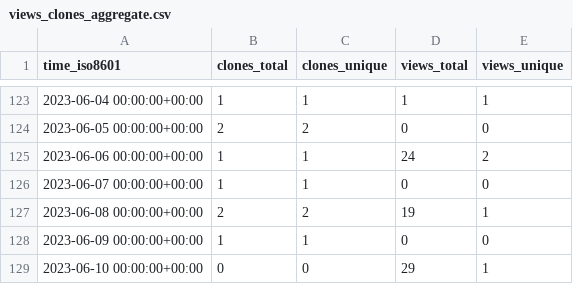
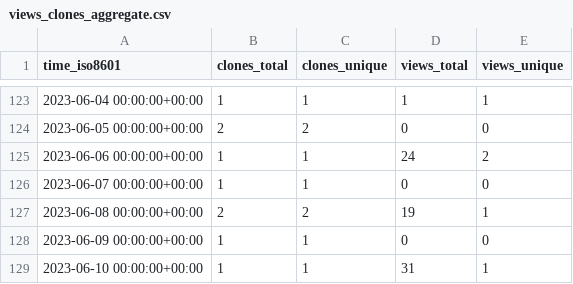
Before and after one commit to Autostronomy/AutoProf, a CSV file: ConnorStoneAstro/AutoProf-Legacy/ghrs-data/views_clones_aggregate.csv, drawn as a sheet; only a part is shown, gaps mark what is left out.

```diff
--- a/ConnorStoneAstro/AutoProf-Legacy/ghrs-data/views_clones_aggregate.csv
+++ b/ConnorStoneAstro/AutoProf-Legacy/ghrs-data/views_clones_aggregate.csv
@@ -128,2 +128,2 @@ time_iso8601,clones_total,clones_unique,views_total,views_unique
 2023-06-09 00:00:00+00:00,1,1,0,0
-2023-06-10 00:00:00+00:00,0,0,29,1
+2023-06-10 00:00:00+00:00,1,1,31,1
```
Also changed, not shown: 1 other file.
